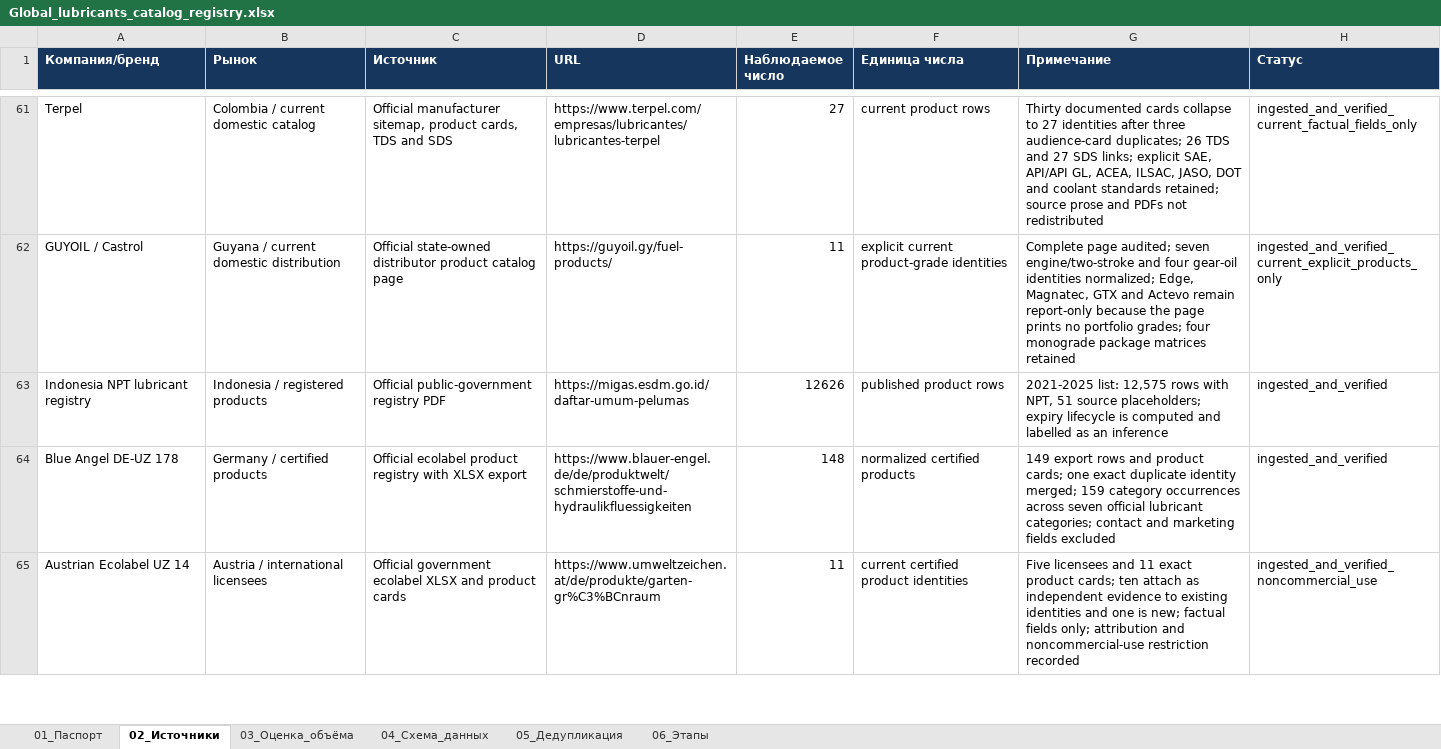
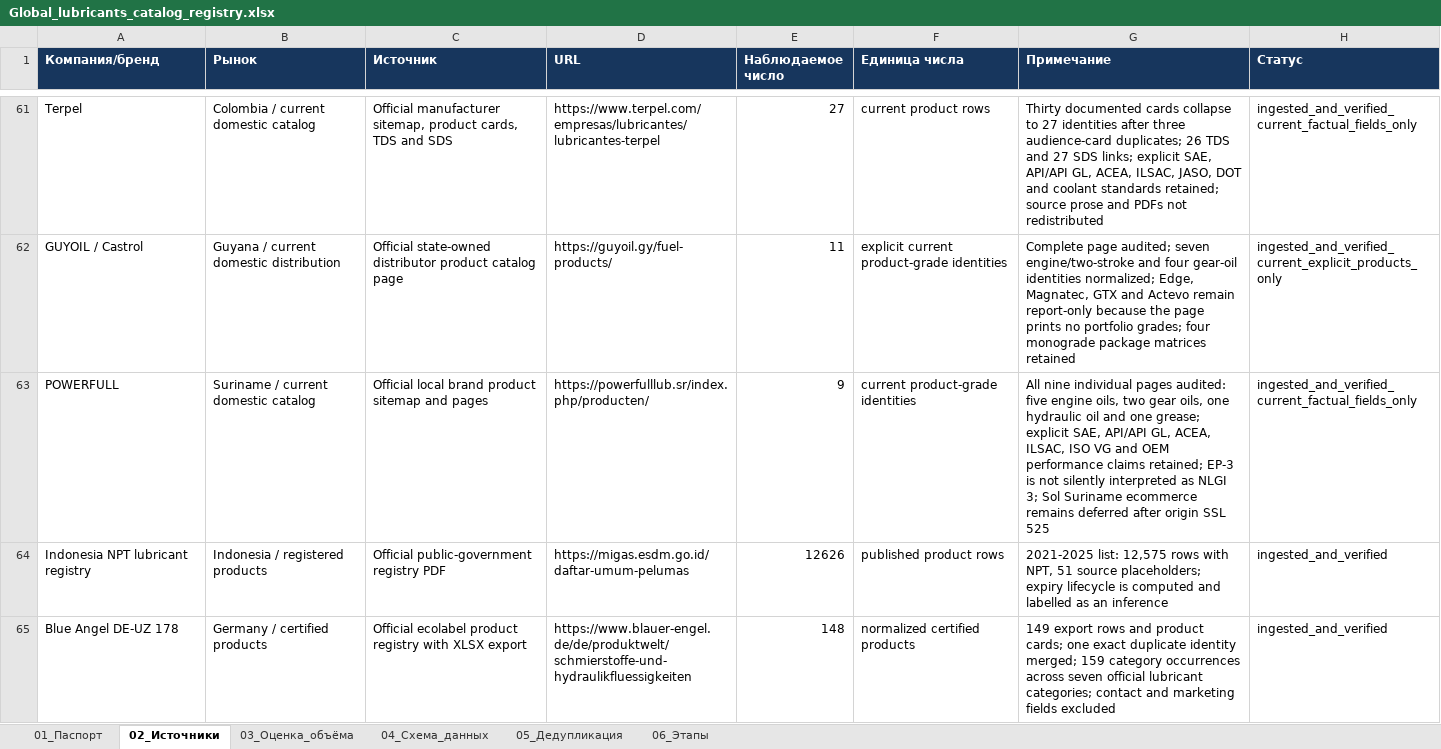
Before and after one commit to temuradhamson/mfclassifier, an Excel workbook: deliverables/Global_lubricants_catalog_registry.xlsx, sheet 02_Источники, drawn as a sheet; only a part is shown, gaps mark what is left out; the shorter side is filled out with more unchanged rows; values as stored, in another font and other column widths than the file's, no borders; the diff names each change by its address in the sheet, - before the commit and + after, or states it on an @@ line.

Commit message:
Add Suriname POWERFULL lubricant catalog

```diff
--- a/deliverables/Global_lubricants_catalog_registry.xlsx (sheet 02_Источники)
+++ b/deliverables/Global_lubricants_catalog_registry.xlsx (sheet 02_Источники)
+row 63: POWERFULL | Suriname / current domestic catalog | Official local brand product sitemap and pages | https://powerfulllub.sr/index.php/producten/ | 9 | current product-grade identities | All nine individual pages audited: five engine oils, two gear oils, one hydraulic oil and one grease; explicit SAE, API/API GL, ACEA, ILSAC, ISO VG and OEM performance claims retained; EP-3 is not silently interpreted as NLGI 3; Sol Suriname ecommerce remains deferred after origin SSL 525 | ingested_and_verified_current_factual_fields_only
```
Also changed, not shown: 16 other files.
